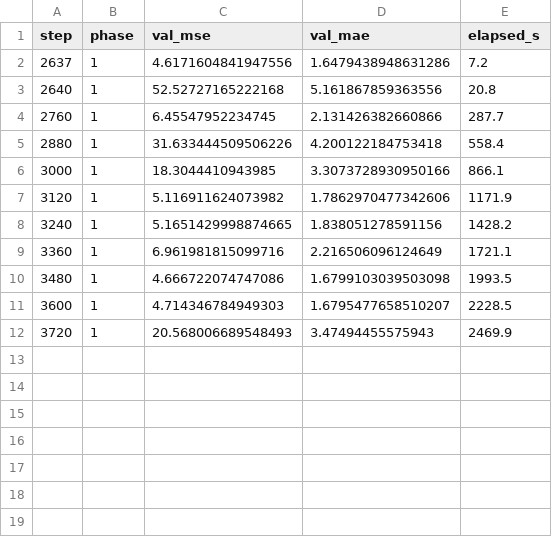
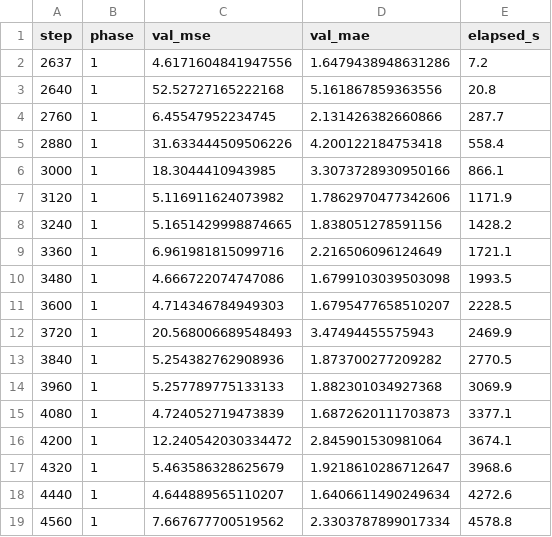
Before and after one commit to Patiencewantae123/Deep-Dic-deep-learning-based-digital-image-correlation, a CSV file: analysis_results/logs/run3/run3_strain_val.csv, drawn as a sheet; the diff names each change by its address in the sheet, - before the commit and + after, or states it on an @@ line.

```diff
--- a/analysis_results/logs/run3/run3_strain_val.csv
+++ b/analysis_results/logs/run3/run3_strain_val.csv
+row 13: 3840 | 1 | 5.254382762908936 | 1.873700277209282 | 2770.5
+row 14: 3960 | 1 | 5.257789775133133 | 1.882301034927368 | 3069.9
+row 15: 4080 | 1 | 4.724052719473839 | 1.6872620111703873 | 3377.1
+row 16: 4200 | 1 | 12.240542030334472 | 2.845901530981064 | 3674.1
+row 17: 4320 | 1 | 5.463586328625679 | 1.9218610286712647 | 3968.6
+row 18: 4440 | 1 | 4.644889565110207 | 1.6406611490249634 | 4272.6
+row 19: 4560 | 1 | 7.667677700519562 | 2.3303787899017334 | 4578.8
```
Also changed, not shown: 2 other files.
